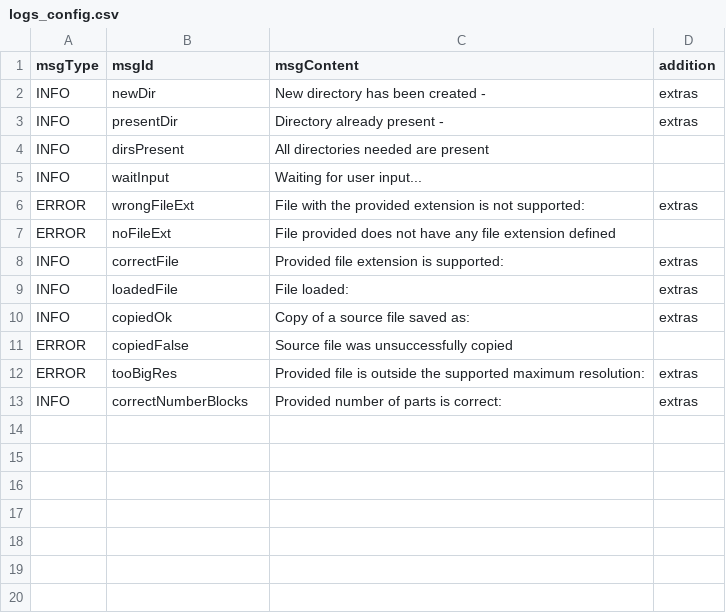
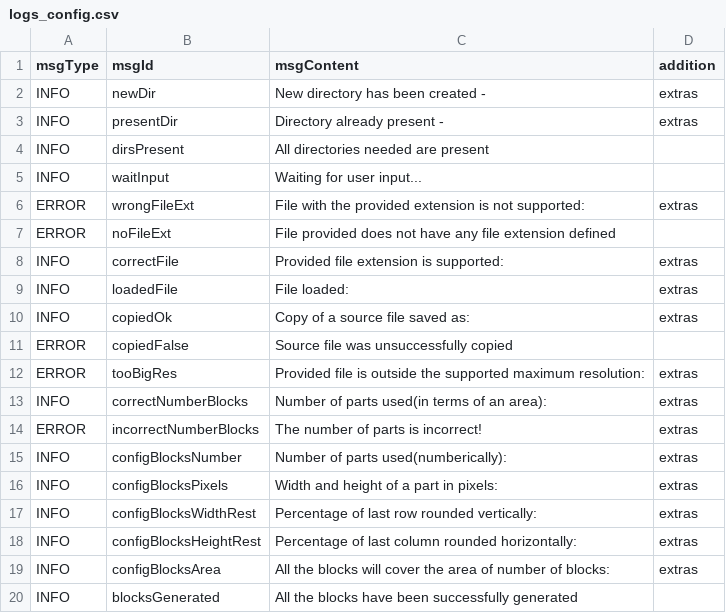
Before and after one commit to LongW4y/Engineering_Thesis, a CSV file: logs_config.csv, drawn as a sheet; the diff names each change by its address in the sheet, - before the commit and + after, or states it on an @@ line.

```diff
--- a/logs_config.csv
+++ b/logs_config.csv
-C13 (msgContent): Provided number of parts is correct:
+C13 (msgContent): Number of parts used(in terms of an area):
+row 14: ERROR | incorrectNumberBlocks | The number of parts is incorrect! | extras
+row 15: INFO | configBlocksNumber | Number of parts used(numberically): | extras
+row 16: INFO | configBlocksPixels | Width and height of a part in pixels: | extras
+row 17: INFO | configBlocksWidthRest | Percentage of last row rounded vertically: | extras
+row 18: INFO | configBlocksHeightRest | Percentage of last column rounded horizontally: | extras
+row 19: INFO | configBlocksArea | All the blocks will cover the area of number of blocks: | extras
+row 20: INFO | blocksGenerated | All the blocks have been successfully generated
```
Also changed, not shown: 4 other files.
